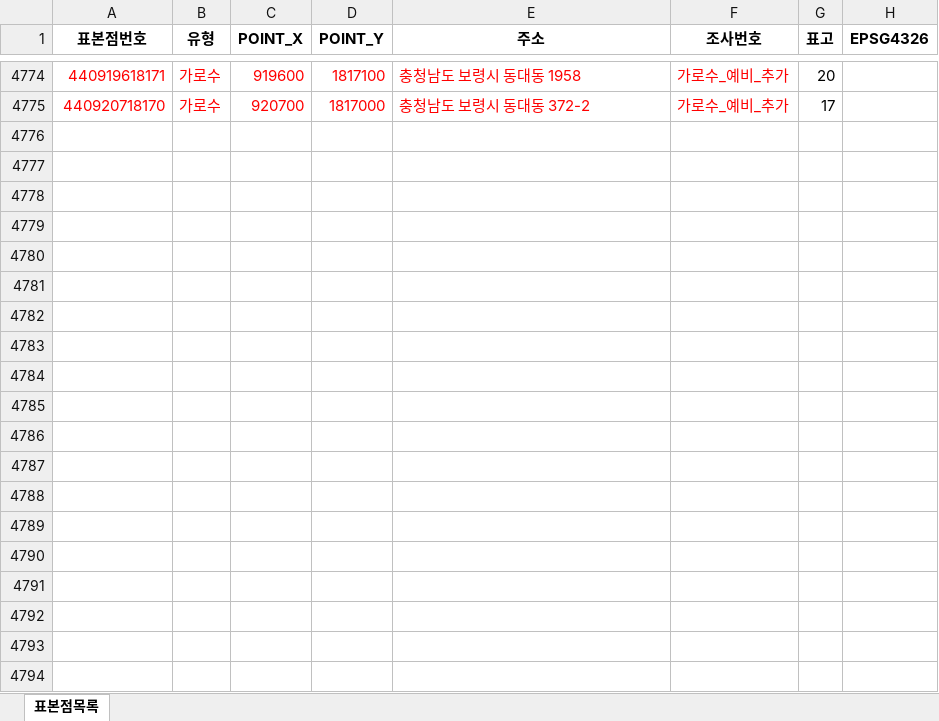
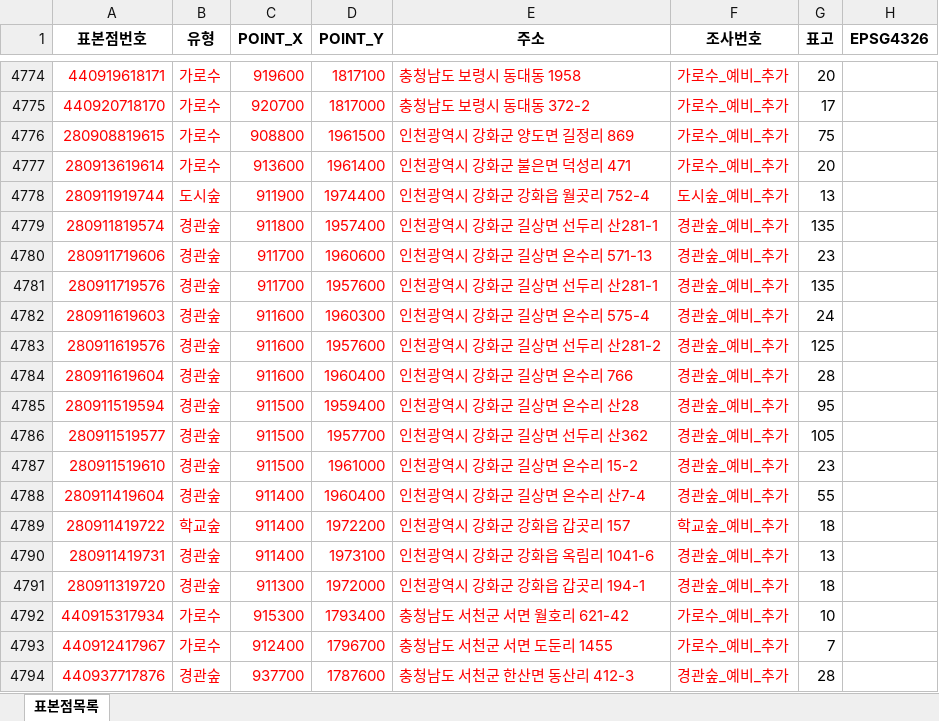
Before and after one commit to hcrfor/unfi-index, an Excel workbook: 2026 전국 인덱스.xlsx, sheet 표본점목록, drawn as a sheet; only a part is shown, gaps mark what is left out; values as stored, in another font and other column widths than the file's, no borders; conditional formats not drawn; the diff covers the shown part only; the diff names each change by its address in the sheet, - before the commit and + after, or states it on an @@ line.

Commit message:
2026 전국 인덱스 엑셀 최신 데이터 반영 및 data.json 업데이트

```diff
--- a/2026 전국 인덱스.xlsx (sheet 표본점목록)
+++ b/2026 전국 인덱스.xlsx (sheet 표본점목록)
+row 4776: 280908819615 | 가로수 | 908800 | 1961500 | 인천광역시 강화군 양도면 길정리 869 | 가로수_예비_추가 | 75
+row 4777: 280913619614 | 가로수 | 913600 | 1961400 | 인천광역시 강화군 불은면 덕성리 471 | 가로수_예비_추가 | 20
+row 4778: 280911919744 | 도시숲 | 911900 | 1974400 | 인천광역시 강화군 강화읍 월곳리 752-4 | 도시숲_예비_추가 | 13
+row 4779: 280911819574 | 경관숲 | 911800 | 1957400 | 인천광역시 강화군 길상면 선두리 산281-1 | 경관숲_예비_추가 | 135
+row 4780: 280911719606 | 경관숲 | 911700 | 1960600 | 인천광역시 강화군 길상면 온수리 571-13 | 경관숲_예비_추가 | 23
+row 4781: 280911719576 | 경관숲 | 911700 | 1957600 | 인천광역시 강화군 길상면 선두리 산281-1 | 경관숲_예비_추가 | 135
+row 4782: 280911619603 | 경관숲 | 911600 | 1960300 | 인천광역시 강화군 길상면 온수리 575-4 | 경관숲_예비_추가 | 24
+row 4783: 280911619576 | 경관숲 | 911600 | 1957600 | 인천광역시 강화군 길상면 선두리 산281-2 | 경관숲_예비_추가 | 125
+row 4784: 280911619604 | 경관숲 | 911600 | 1960400 | 인천광역시 강화군 길상면 온수리 766 | 경관숲_예비_추가 | 28
+row 4785: 280911519594 | 경관숲 | 911500 | 1959400 | 인천광역시 강화군 길상면 온수리 산28 | 경관숲_예비_추가 | 95
+row 4786: 280911519577 | 경관숲 | 911500 | 1957700 | 인천광역시 강화군 길상면 선두리 산362 | 경관숲_예비_추가 | 105
+row 4787: 280911519610 | 경관숲 | 911500 | 1961000 | 인천광역시 강화군 길상면 온수리 15-2 | 경관숲_예비_추가 | 23
+row 4788: 280911419604 | 경관숲 | 911400 | 1960400 | 인천광역시 강화군 길상면 온수리 산7-4 | 경관숲_예비_추가 | 55
+row 4789: 280911419722 | 학교숲 | 911400 | 1972200 | 인천광역시 강화군 강화읍 갑곳리 157 | 학교숲_예비_추가 | 18
+row 4790: 280911419731 | 경관숲 | 911400 | 1973100 | 인천광역시 강화군 강화읍 옥림리 1041-6 | 경관숲_예비_추가 | 13
+row 4791: 280911319720 | 경관숲 | 911300 | 1972000 | 인천광역시 강화군 강화읍 갑곳리 194-1 | 경관숲_예비_추가 | 18
+row 4792: 440915317934 | 가로수 | 915300 | 1793400 | 충청남도 서천군 서면 월호리 621-42 | 가로수_예비_추가 | 10
+row 4793: 440912417967 | 가로수 | 912400 | 1796700 | 충청남도 서천군 서면 도둔리 1455 | 가로수_예비_추가 | 7
+row 4794: 440937717876 | 경관숲 | 937700 | 1787600 | 충청남도 서천군 한산면 동산리 412-3 | 경관숲_예비_추가 | 28
```
Also changed, not shown: 15 added rows elsewhere in this sheet, 1 other file.
